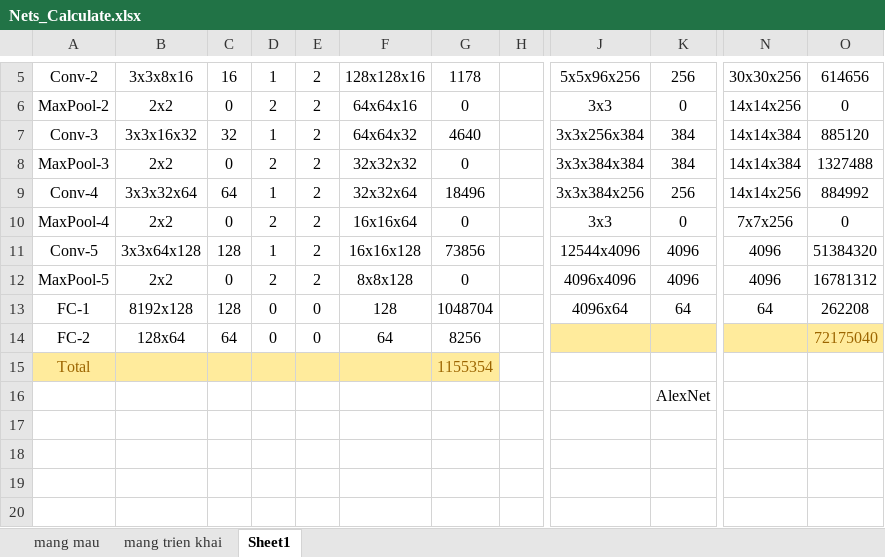
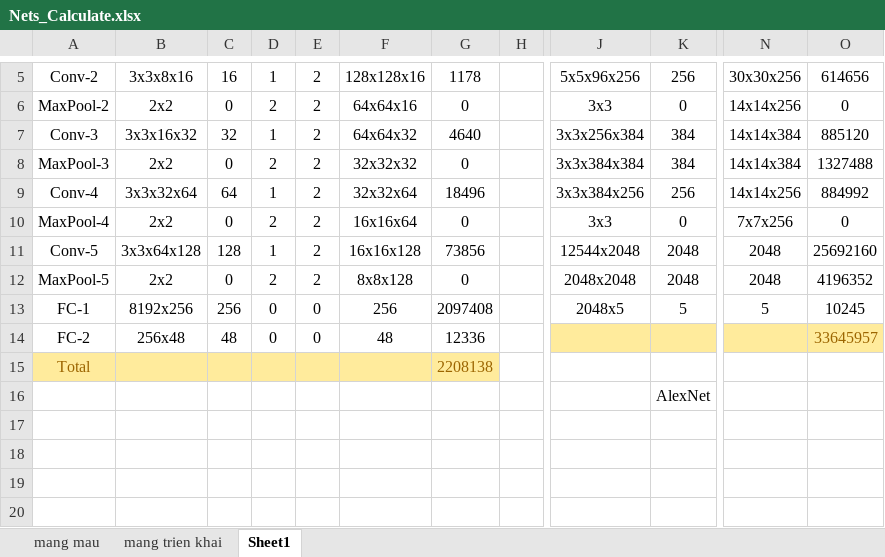
Before and after one commit to levanmanhbka/HUST-FinalProject, an Excel workbook: Report/Nets_Calculate.xlsx, sheet Sheet1, drawn as a sheet; only a part is shown, gaps mark what is left out; values as stored, in another font and other column widths than the file's, no borders; the diff names each change by its address in the sheet, - before the commit and + after, or states it on an @@ line.

```diff
--- a/Report/Nets_Calculate.xlsx (sheet Sheet1)
+++ b/Report/Nets_Calculate.xlsx (sheet Sheet1)
-J11: 12544x4096
+J11: 12544x2048
-K11:K12: 4096
+K11:K12: 2048
-N11:N12: 4096
+N11:N12: 2048
-O11: 51384320
+O11: 25692160
-J12: 4096x4096
+J12: 2048x2048
-O12: 16781312
+O12: 4196352
-B13: 8192x128
+B13: 8192x256
-C13: 128
+C13: 256
-F13: 128
+F13: 256
-G13: 1048704
+G13: 2097408
-J13: 4096x64
+J13: 2048x5
-K13: 64
+K13: 5
-N13: 64
+N13: 5
-O13: 262208
+O13: 10245
-B14: 128x64
+B14: 256x48
-C14: 64
+C14: 48
-F14: 64
+F14: 48
-G14: 8256
+G14: 12336
-O14: 72175040
+O14: 33645957
-G15: 1155354
+G15: 2208138
```
Also changed, not shown: 5 other files.
